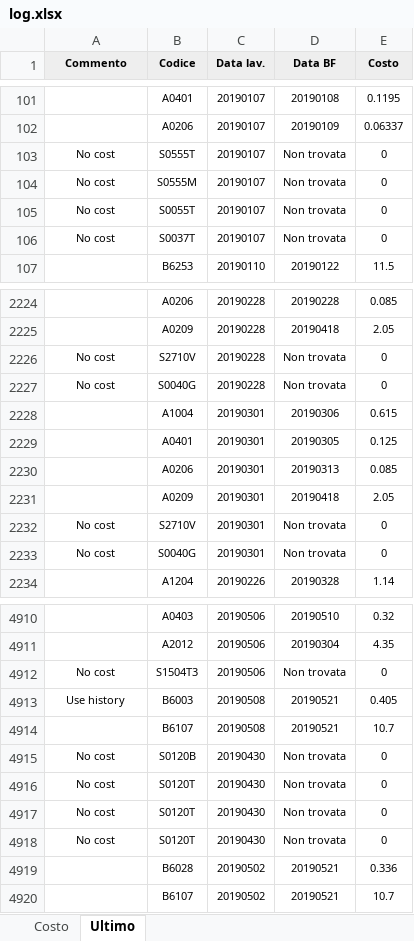
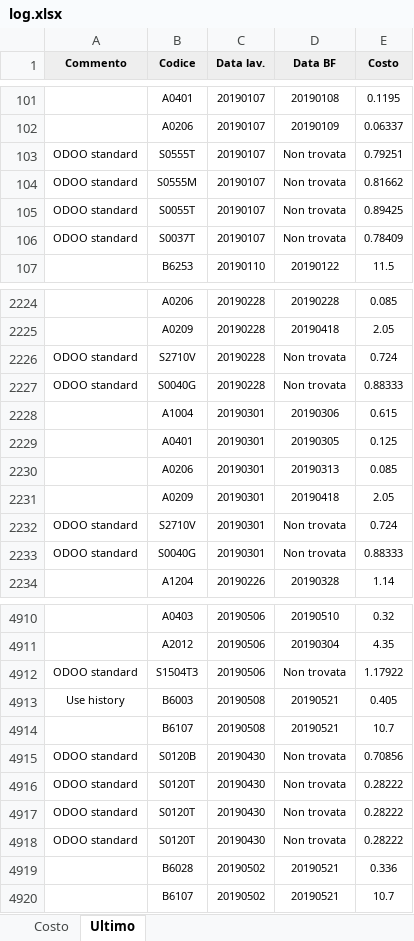
Before and after one commit to nicothebrush/test, an Excel workbook: log.xlsx, sheet Ultimo, drawn as a sheet; only a part is shown, gaps mark what is left out; values as stored, in another font and other column widths than the file's, no borders; the diff covers the shown part only; the diff names each change by its address in the sheet, - before the commit and + after, or states it on an @@ line.

```diff
--- a/log.xlsx (sheet Ultimo)
+++ b/log.xlsx (sheet Ultimo)
-A103:A106 (Commento): No cost
+A103:A106 (Commento): ODOO standard
-E103 (Costo): 0
+E103 (Costo): 0.79251
-E104 (Costo): 0
+E104 (Costo): 0.81662
-E105 (Costo): 0
+E105 (Costo): 0.89425
-E106 (Costo): 0
+E106 (Costo): 0.78409
-A2226:A2227 (Commento): No cost
+A2226:A2227 (Commento): ODOO standard
-E2226 (Costo): 0
+E2226 (Costo): 0.724
-E2227 (Costo): 0
+E2227 (Costo): 0.88333
-A2232:A2233 (Commento): No cost
+A2232:A2233 (Commento): ODOO standard
-E2232 (Costo): 0
+E2232 (Costo): 0.724
-E2233 (Costo): 0
+E2233 (Costo): 0.88333
-A4912 (Commento): No cost
+A4912 (Commento): ODOO standard
-E4912 (Costo): 0
+E4912 (Costo): 1.17922
-A4915:A4918 (Commento): No cost
+A4915:A4918 (Commento): ODOO standard
-E4915 (Costo): 0
+E4915 (Costo): 0.70856
-E4916:E4918 (Costo): 0
+E4916:E4918 (Costo): 0.28222
```
Also changed, not shown: 686 edited cells elsewhere in this sheet, sheet Costo.
